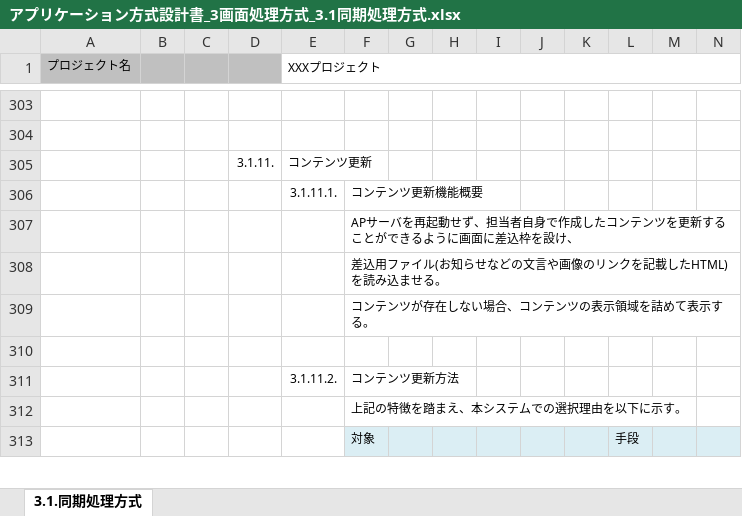
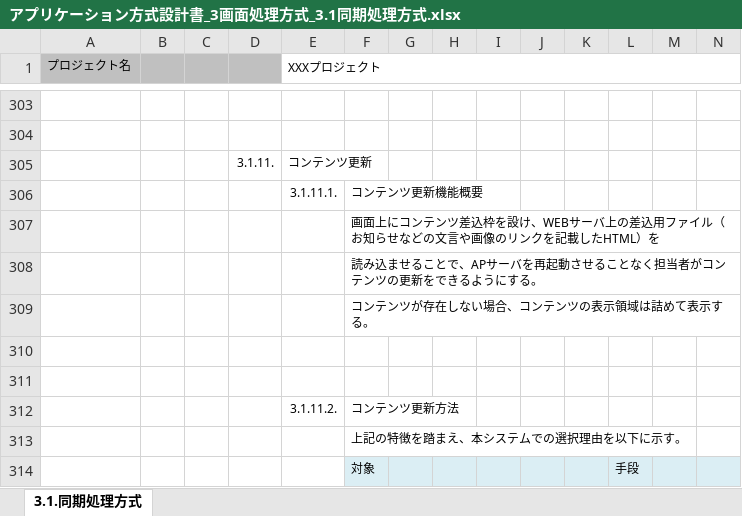
Before and after one commit to Fintan-contents/application-architecture-sample, an Excel workbook: nablarch_sample/アプリケーション方式設計書_3画面処理方式_3.1同期処理方式.xlsx, sheet 3.1.同期処理方式, drawn as a sheet; only a part is shown, gaps mark what is left out; values as stored, in another font and other column widths than the file's, no borders; charts and pictures not drawn; rows hold the shown columns only; the diff names each change by its address in the sheet, - before the commit and + after, or states it on an @@ line.

Commit message:
No.4 コンテンツ更新の概要説明を修正

```diff
--- a/nablarch_sample/アプリケーション方式設計書_3画面処理方式_3.1同期処理方式.xlsx (sheet 3.1.同期処理方式)
+++ b/nablarch_sample/アプリケーション方式設計書_3画面処理方式_3.1同期処理方式.xlsx (sheet 3.1.同期処理方式)
-F307: APサーバを再起動せず、担当者自身で作成したコンテンツを更新することができるように画面に差込枠を設け、
+F307: 画面上にコンテンツ差込枠を設け、WEBサーバ上の差込用ファイル（お知らせなどの文言や画像のリンクを記載したHTML）を
-F308: 差込用ファイル(お知らせなどの文言や画像のリンクを記載したHTML)を読み込ませる。
+F308: 読み込ませることで、APサーバを再起動させることなく担当者がコンテンツの更新をできるようにする。
-F309: コンテンツが存在しない場合、コンテンツの表示領域を詰めて表示する。
+F309: コンテンツが存在しない場合、コンテンツの表示領域は詰めて表示する。
+row 310: (empty)
```
